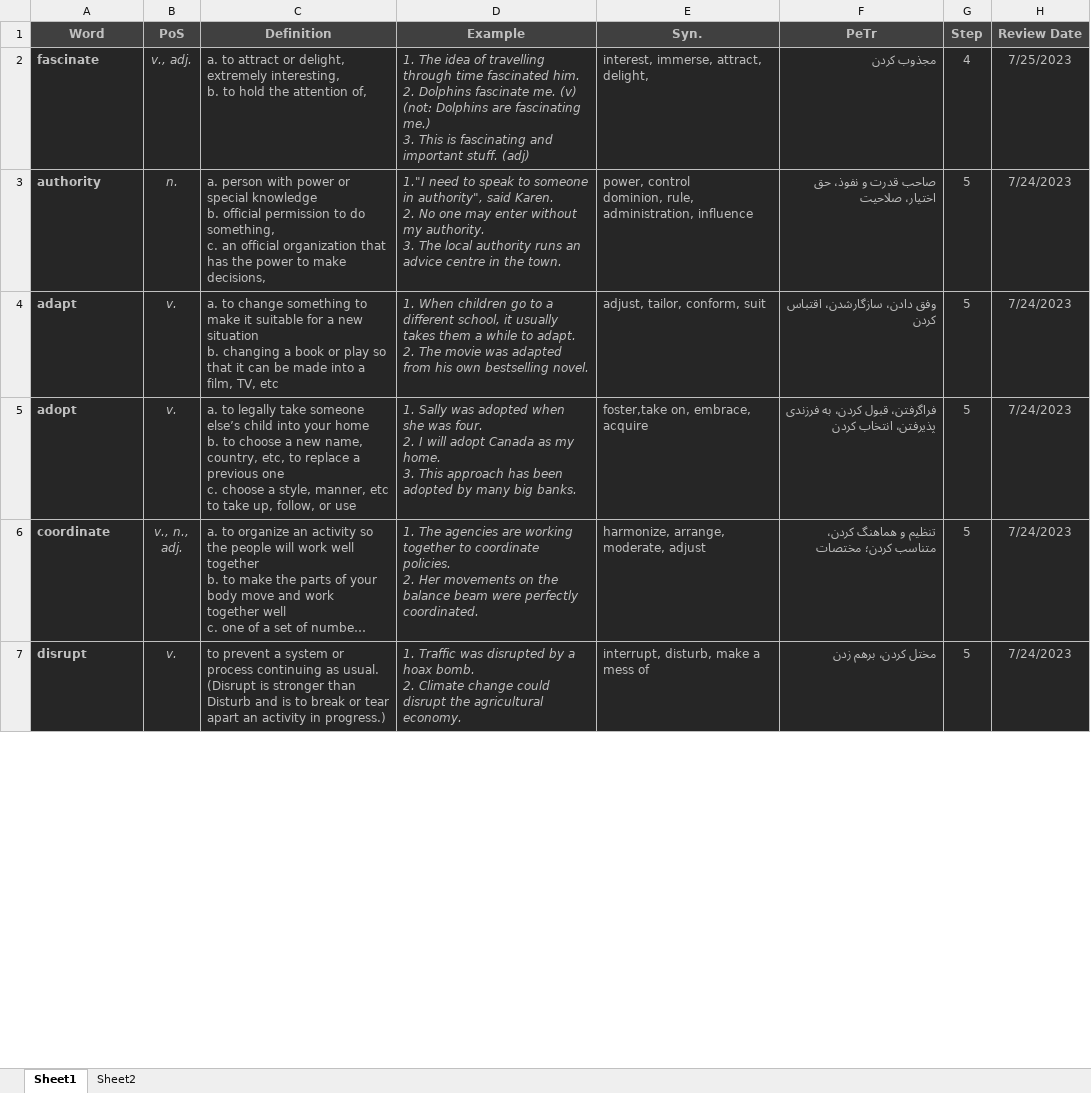
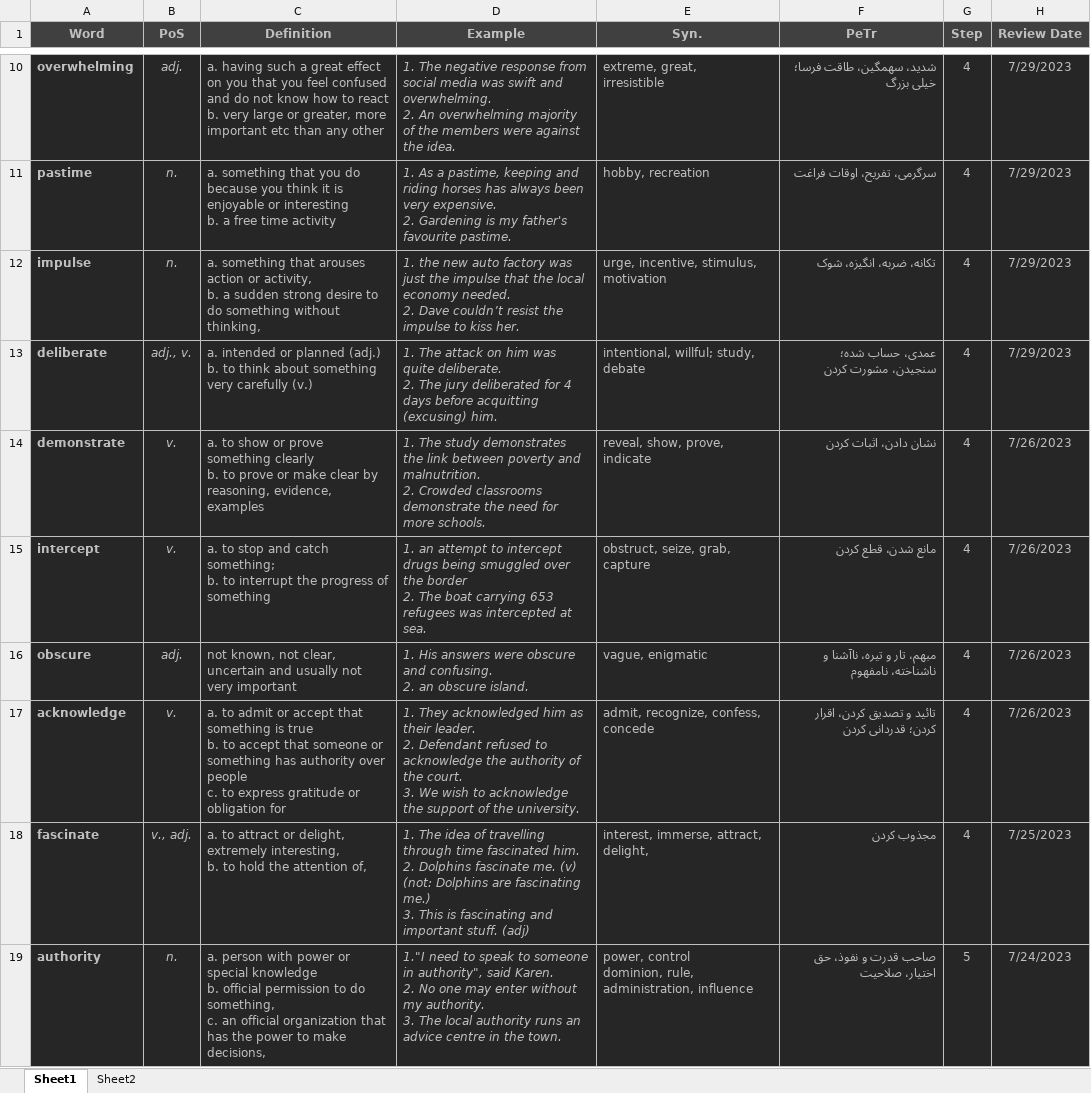
Before and after one commit to D-Abedi/LeitnerBox, an Excel workbook: Vocab.xlsm, sheet Sheet1, drawn as a sheet; only a part is shown, gaps mark what is left out; the shorter side is filled out with more unchanged rows; long unchanged cells end in …; values as stored, in another font and other column widths than the file's, no borders; charts and pictures and table styles not drawn; ↵ is a line break in a cell; the diff covers the shown part only; the diff names each change by its address in the sheet, - before the commit and + after, or states it on an @@ line.

```diff
--- a/Vocab.xlsm (sheet Sheet1)
+++ b/Vocab.xlsm (sheet Sheet1)
+row 10: overwhelming | adj. | a. having such a great effect on you that you feel confused and do not know how to react ↵ b. very large or greater, more important etc than any other | 1. The negative response from social media was swift and overwhelming. ↵ 2. An overwhelming majority of the members were against the idea. | extreme, great, ↵ irresistible | شدید، سهمگین، طاقت فرسا؛ خیلی بزرگ | 4 | 7/29/2023
+row 11: pastime | n. | a. something that you do because you think it is enjoyable or interesting ↵ b. a free time activity | 1. As a pastime, keeping and riding horses has always been very expensive. ↵ 2. Gardening is my father's favourite pastime. | hobby, recreation | سرگرمی، تفریح، اوقات فراغت | 4 | 7/29/2023
+row 12: impulse | n. | a. something that arouses action or activity, ↵ b. a sudden strong desire to do something without thinking, | 1. the new auto factory was just the impulse that the local economy needed. ↵ 2. Dave couldn’t resist the impulse to kiss her. | urge, incentive, stimulus, motivation | تکانه، ضربه، انگیزه، شوک | 4 | 7/29/2023
+row 13: deliberate | adj., v. | a. intended or planned (adj.) ↵ b. to think about something very carefully (v.) | 1. The attack on him was quite deliberate. ↵ 2. The jury deliberated for 4 days before acquitting (excusing) him. | intentional, willful; study, debate | عمدی، حساب شده؛ ↵ سنجیدن، مشورت کردن | 4 | 7/29/2023
+row 14: demonstrate | v. | a. to show or prove something clearly ↵ b. to prove or make clear by reasoning, evidence, examples | 1. The study demonstrates the link between poverty and malnutrition. ↵ 2. Crowded classrooms demonstrate the need for more schools. | reveal, show, prove, indicate | نشان دادن، اثبات کردن | 4 | 7/26/2023
+row 15: intercept | v. | a. to stop and catch something; ↵ b. to interrupt the progress of something | 1. an attempt to intercept drugs being smuggled over the border ↵ 2. The boat carrying 653 refugees was intercepted at sea. | obstruct, seize, grab, capture | مانع شدن، قطع کردن | 4 | 7/26/2023
+row 16: obscure | adj. | not known, not clear, uncertain and usually not very important | 1. His answers were obscure and confusing. ↵ 2. an obscure island. | vague, enigmatic | مبهم، تار و تیره، ناآشنا و ناشناخته، نامفهوم | 4 | 7/26/2023
+row 17: acknowledge | v. | a. to admit or accept that something is true ↵ b. to accept that someone or something has authority over people ↵ c. to express gratitude or obligation for | 1. They acknowledged him as their leader. ↵ 2. Defendant refused to acknowledge the authority of the court. ↵ 3. We wish to acknowledge the support of the university. | admit, recognize, confess, concede | تائید و تصدیق کردن، اقرار کردن؛ قدردانی کردن | 4 | 7/26/2023
```
Also changed, not shown: 13 added rows, 17 removed rows and 4 edited cells elsewhere in this sheet.
